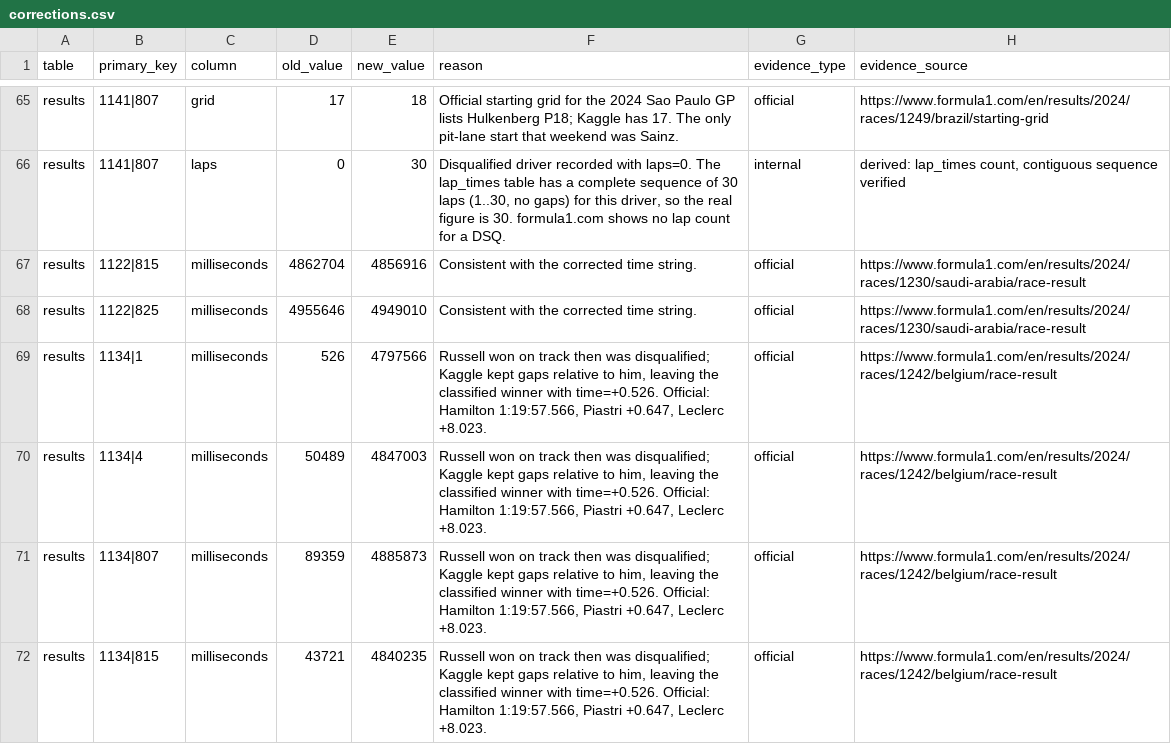
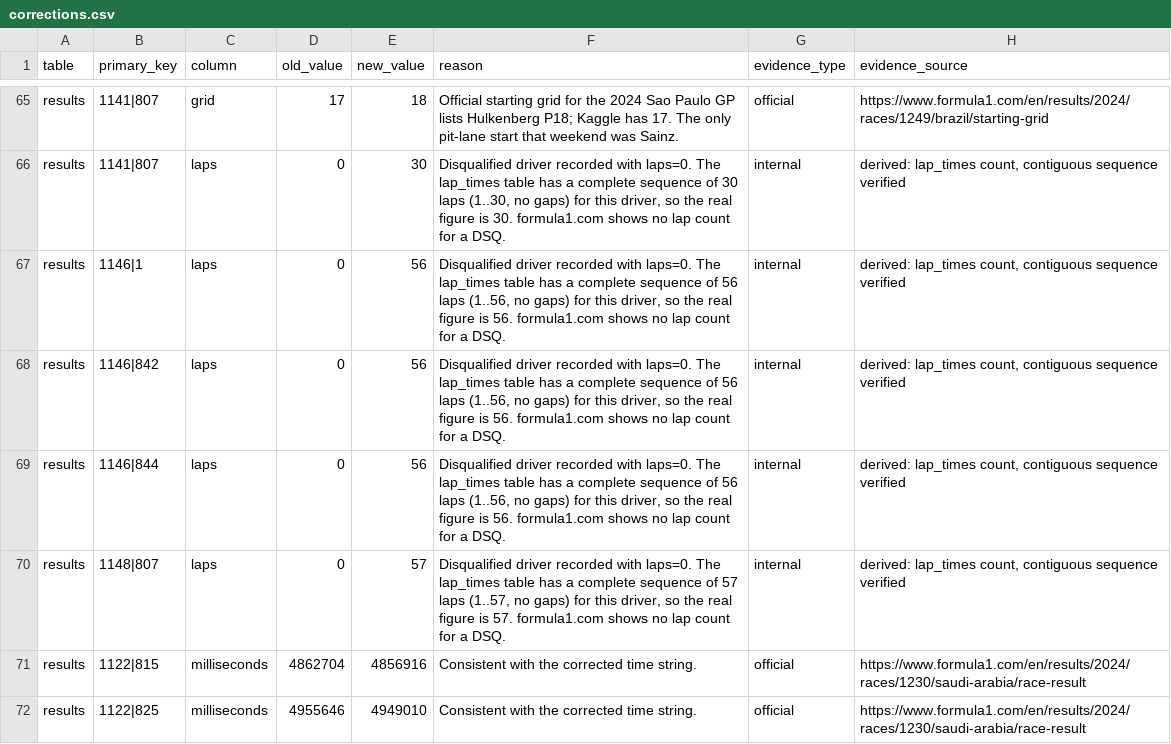
Before and after one commit to swayyaam/sector4, a CSV file: data/corrections/corrections.csv, drawn as a sheet; only a part is shown, gaps mark what is left out; the shorter side is filled out with more unchanged rows.

Commit message:
fix: dedupe lap_times across sources when filling DSQ lap counts
2024 exists in both lap-time sources, so concatenating them double-counted
every 2024 lap and made the contiguity test fail - which is why the Sao Paulo
fill silently dropped out once the 2025 lap data landed. The guard caught it
rather than filling a wrong value. Deduping on (raceId, driverId, lap) keeping
the Kaggle row, which is what the merge uses for 2024, restores it.

All five DSQ rows in the lap-data era are now filled. The three 2025 Chinese
GP disqualifications come out at 56 laps, exactly the winner's distance.

Records the v0.1-data checksum baseline and final-state summary.
59/59 validation checks, 96 tests, 0 unresolved conflicts.

```diff
--- a/data/corrections/corrections.csv
+++ b/data/corrections/corrections.csv
@@ -66,2 +66,6 @@
 "results","1141|807","laps","0","30","Disqualified driver recorded with laps=0. The lap_times table has a complete sequence of 30 laps (1..30, no gaps) for this driver, so the real figure is 30. formula1.com shows no lap count for a DSQ.","internal","derived: lap_times count, contiguous sequence verified"
+"results","1146|1","laps","0","56","Disqualified driver recorded with laps=0. The lap_times table has a complete sequence of 56 laps (1..56, no gaps) for this driver, so the real figure is 56. formula1.com shows no lap count for a DSQ.","internal","derived: lap_times count, contiguous sequence verified"
+"results","1146|842","laps","0","56","Disqualified driver recorded with laps=0. The lap_times table has a complete sequence of 56 laps (1..56, no gaps) for this driver, so the real figure is 56. formula1.com shows no lap count for a DSQ.","internal","derived: lap_times count, contiguous sequence verified"
+"results","1146|844","laps","0","56","Disqualified driver recorded with laps=0. The lap_times table has a complete sequence of 56 laps (1..56, no gaps) for this driver, so the real figure is 56. formula1.com shows no lap count for a DSQ.","internal","derived: lap_times count, contiguous sequence verified"
+"results","1148|807","laps","0","57","Disqualified driver recorded with laps=0. The lap_times table has a complete sequence of 57 laps (1..57, no gaps) for this driver, so the real figure is 57. formula1.com shows no lap count for a DSQ.","internal","derived: lap_times count, contiguous sequence verified"
 "results","1122|815","milliseconds","4862704","4856916","Consistent with the corrected time string.","official","https://www.formula1.com/en/results/2024/races/1230/saudi-arabia/race-result"
```
Also changed, not shown: 3 other files.
